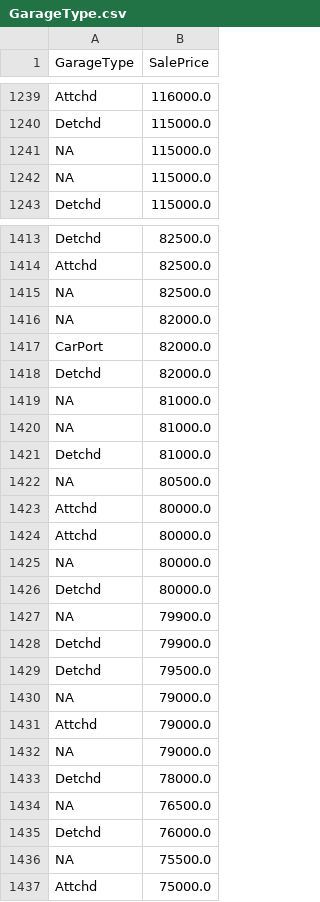
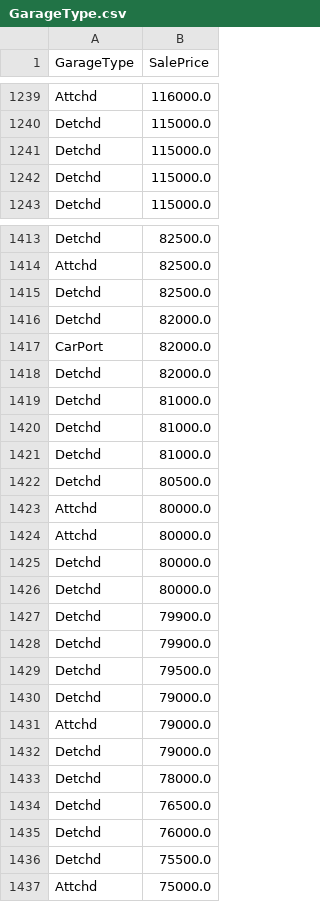
Before and after one commit to frebern/HouseEvaluation, a CSV file: fields/GarageType.csv, drawn as a sheet; only a part is shown, gaps mark what is left out; the diff covers the shown part only.

```diff
--- a/fields/GarageType.csv
+++ b/fields/GarageType.csv
@@ -1240,4 +1240,4 @@ Attchd,116000.0
 Detchd,115000.0
-NA,115000.0
-NA,115000.0
+Detchd,115000.0
+Detchd,115000.0
 Detchd,115000.0
@@ -1414,24 +1414,24 @@ Detchd,82500.0
 Attchd,82500.0
-NA,82500.0
-NA,82000.0
+Detchd,82500.0
+Detchd,82000.0
 CarPort,82000.0
 Detchd,82000.0
-NA,81000.0
-NA,81000.0
 Detchd,81000.0
-NA,80500.0
+Detchd,81000.0
+Detchd,81000.0
+Detchd,80500.0
 Attchd,80000.0
 Attchd,80000.0
-NA,80000.0
 Detchd,80000.0
-NA,79900.0
+Detchd,80000.0
+Detchd,79900.0
 Detchd,79900.0
 Detchd,79500.0
-NA,79000.0
+Detchd,79000.0
 Attchd,79000.0
-NA,79000.0
+Detchd,79000.0
 Detchd,78000.0
-NA,76500.0
+Detchd,76500.0
 Detchd,76000.0
-NA,75500.0
+Detchd,75500.0
 Attchd,75000.0
```
Also changed, not shown: 4 added rows, 4 removed rows and 64 edited cells elsewhere in this file, fields/Alley.csv, fields/Fence.csv, 22 other files.
